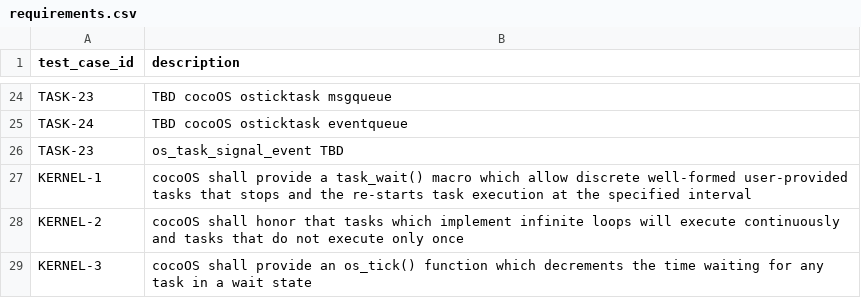
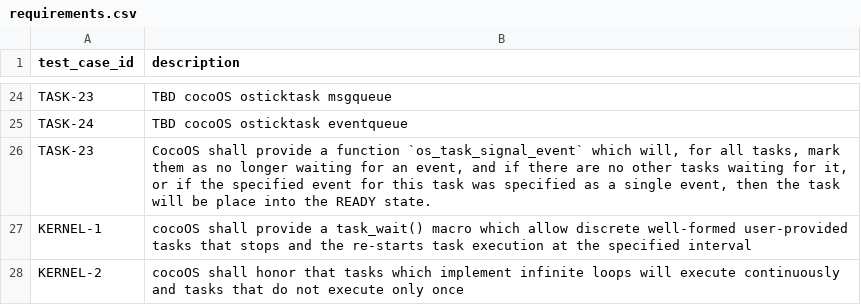
Before and after one commit to MitchellThompkins/cocoOS, a CSV file: documents/requirements.csv, drawn as a sheet; only a part is shown, gaps mark what is left out; the shorter side is filled out with more unchanged rows.

```diff
--- a/documents/requirements.csv
+++ b/documents/requirements.csv
@@ -25,3 +25,3 @@ TASK-23,TBD cocoOS osticktask msgqueue
 TASK-24,TBD cocoOS osticktask eventqueue
-TASK-23,os_task_signal_event TBD
+TASK-23,"CocoOS shall provide a function `os_task_signal_event` which will, for all tasks, mark them as no longer waiting for an event, and if there are no other tasks waiting for it, or if the specified event for this task was specified as a single event, then the task will be place into the READY state."
 KERNEL-1,cocoOS shall provide a task_wait() macro which allow discrete well-formed user-provided tasks that stops and the re-starts task execution at the specified interval
```
Also changed, not shown: 1 other file.
